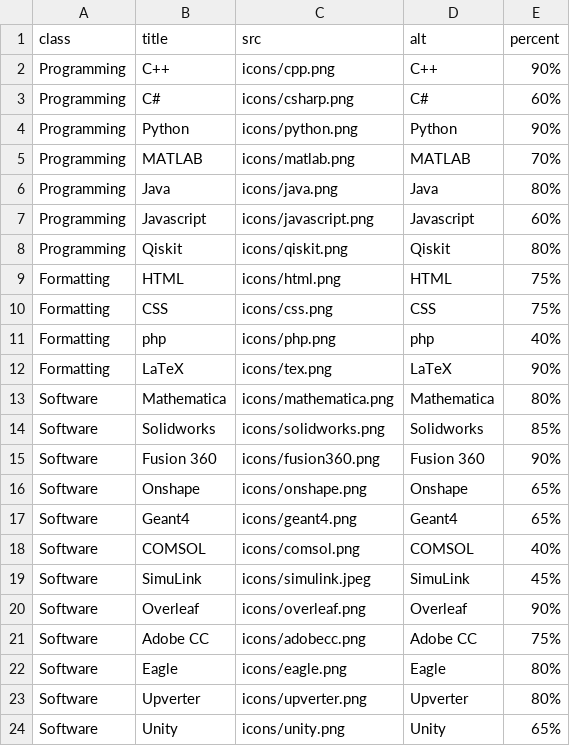
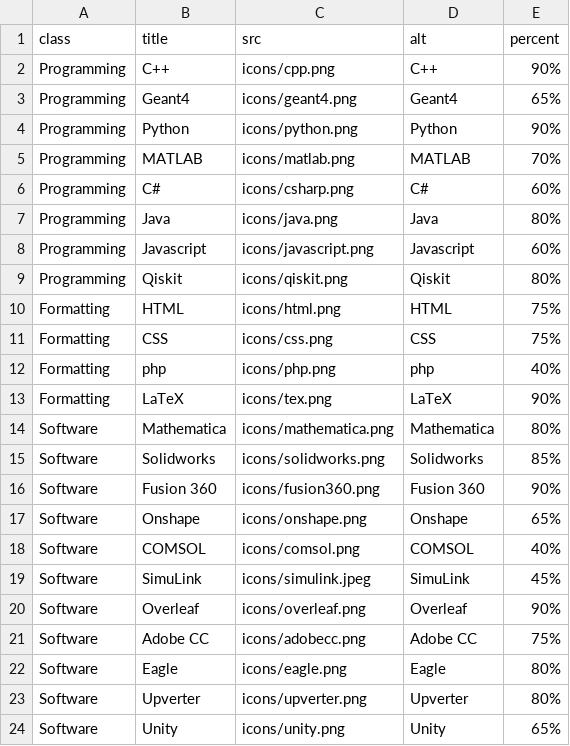
Before and after one commit to PanosEconomou/CV, a CSV file: cv/DB/skills.csv, drawn as a sheet; only a part is shown.

```diff
--- a/cv/DB/skills.csv
+++ b/cv/DB/skills.csv
@@ -2,5 +2,6 @@
 Programming,C++,icons/cpp.png,C++,90%
-Programming,C#,icons/csharp.png,C#,60%
+Programming,Geant4,icons/geant4.png,Geant4,65%
 Programming,Python,icons/python.png,Python,90%
 Programming,MATLAB,icons/matlab.png,MATLAB,70%
+Programming,C#,icons/csharp.png,C#,60%
 Programming,Java,icons/java.png,Java,80%
@@ -16,3 +17,2 @@ Software,Fusion 360,icons/fusion360.png,Fusion 360,90%
 Software,Onshape,icons/onshape.png,Onshape,65%
-Software,Geant4,icons/geant4.png,Geant4,65%
 Software,COMSOL,icons/comsol.png,COMSOL,40%
```
Also changed, not shown: cv/DB/experience.csv, cv/DB/research.csv, 1 other file.
